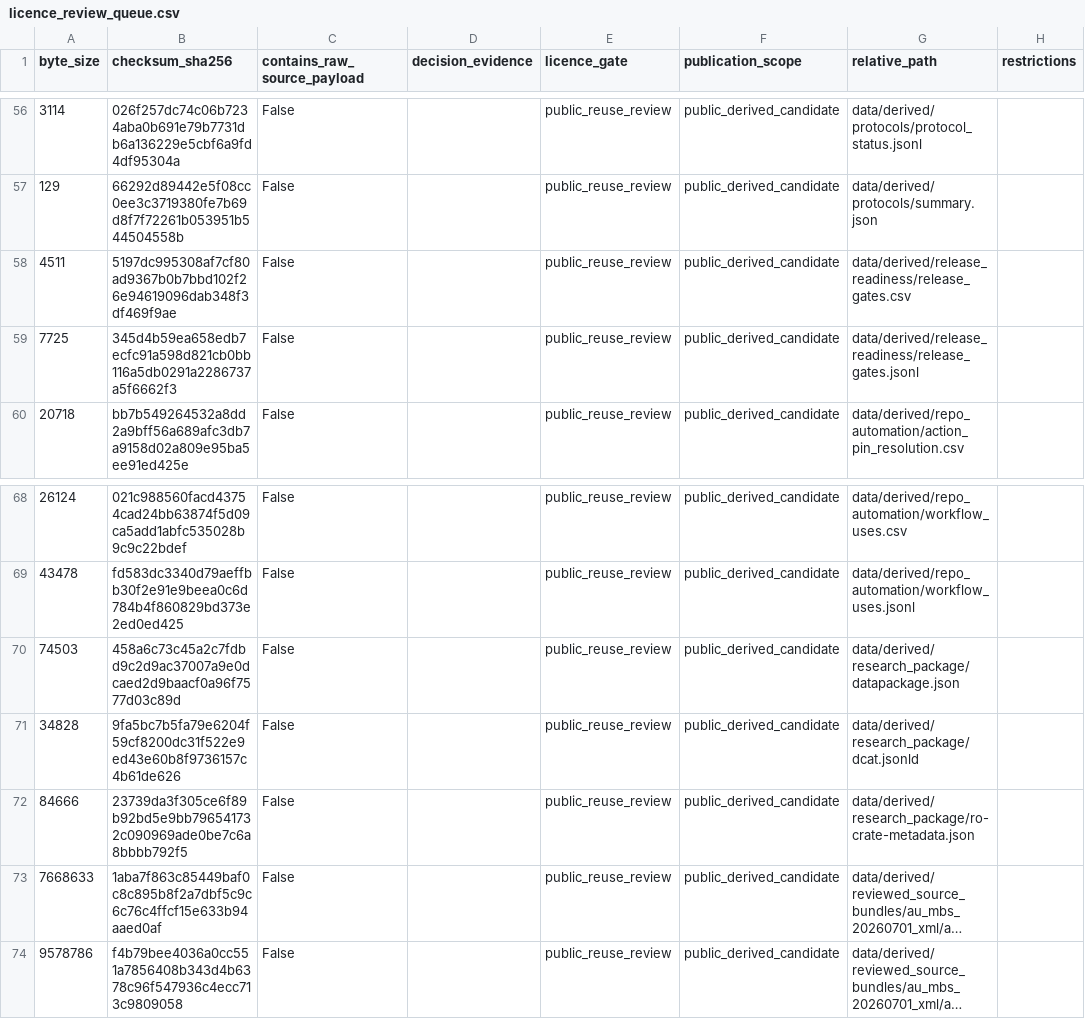
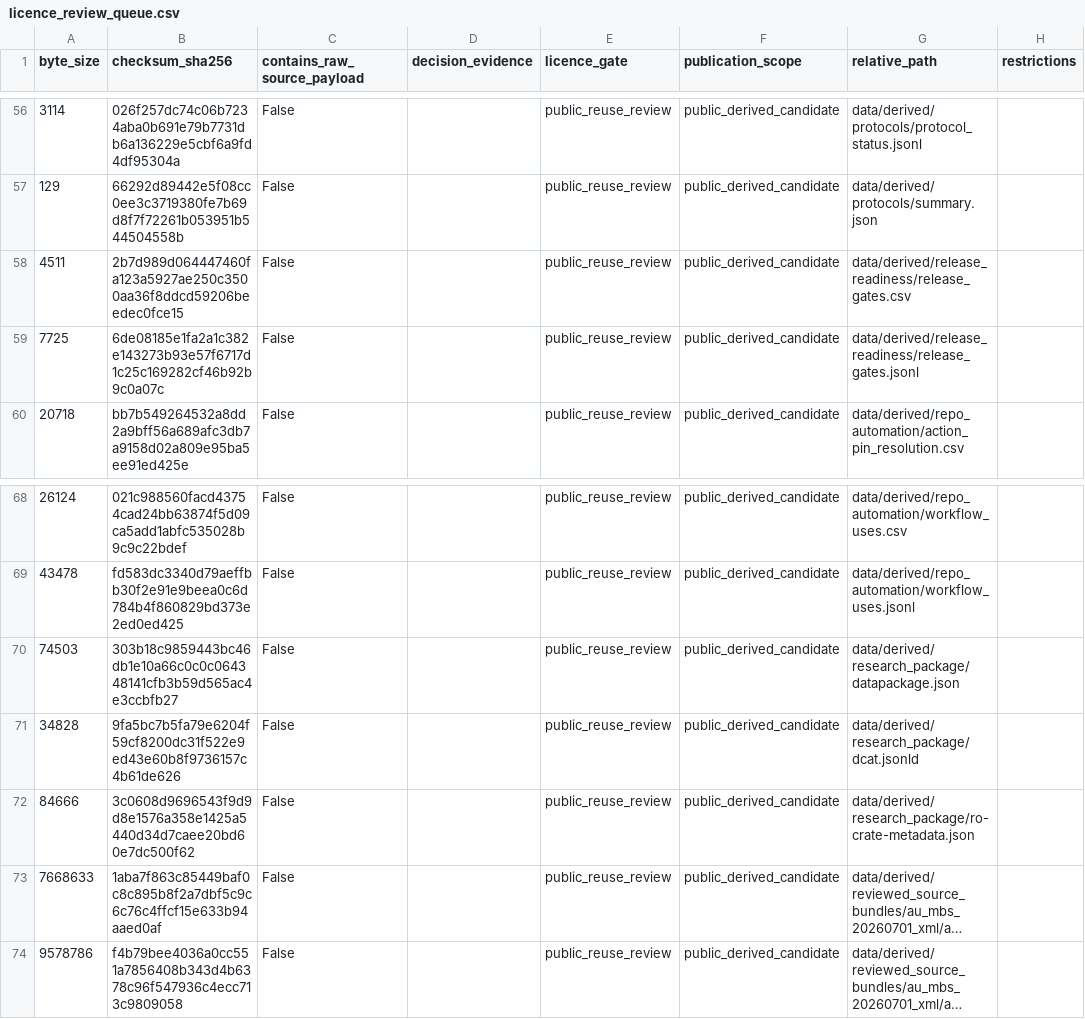
Before and after one commit to edithatogo/reimbursement-atlas, a CSV file: apps/dashboard/public/data/licence_review_queue.csv, drawn as a sheet; only a part is shown, gaps mark what is left out; long unchanged cells end in …; the diff names each change by its address in the sheet, - before the commit and + after, or states it on an @@ line.

```diff
--- a/apps/dashboard/public/data/licence_review_queue.csv
+++ b/apps/dashboard/public/data/licence_review_queue.csv
-B58 (checksum_sha256): 5197dc995308af7cf80ad9367b0b7bbd102f26e94619096dab348f3df469f9ae
+B58 (checksum_sha256): 2b7d989d064447460fa123a5927ae250c3500aa36f8ddcd59206beedec0fce15
-B59 (checksum_sha256): 345d4b59ea658edb7ecfc91a598d821cb0bb116a5db0291a2286737a5f6662f3
+B59 (checksum_sha256): 6de08185e1fa2a1c382e143273b93e57f6717d1c25c169282cf46b92b9c0a07c
-B70 (checksum_sha256): 458a6c73c45a2c7fdbd9c2d9ac37007a9e0dcaed2d9baacf0a96f7577d03c89d
+B70 (checksum_sha256): 303b18c9859443bc46db1e10a66c0c0c064348141cfb3b59d565ac4e3ccbfb27
-B72 (checksum_sha256): 23739da3f305ce6f89b92bd5e9bb796541732c090969ade0be7c6a8bbbb792f5
+B72 (checksum_sha256): 3c0608d9696543f9d9d8e1576a358e1425a5440d34d7caee20bd60e7dc500f62
```
Also changed, not shown: data/derived/licence_review/licence_review_queue.csv, 12 other files.
